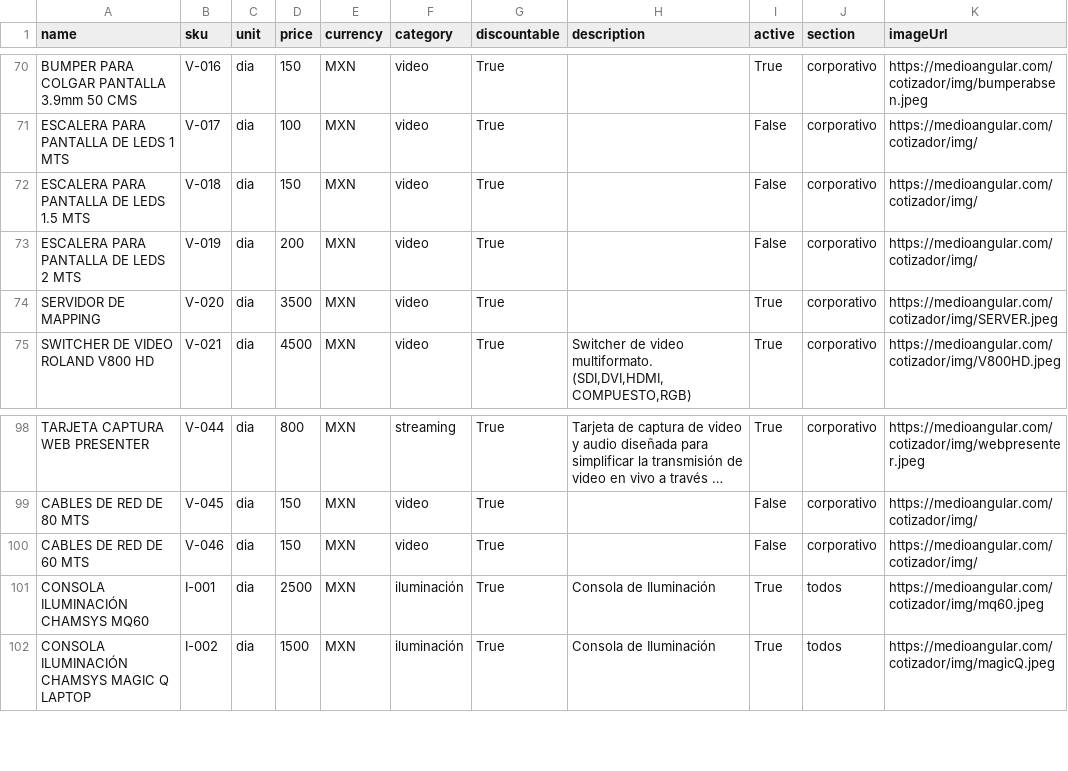
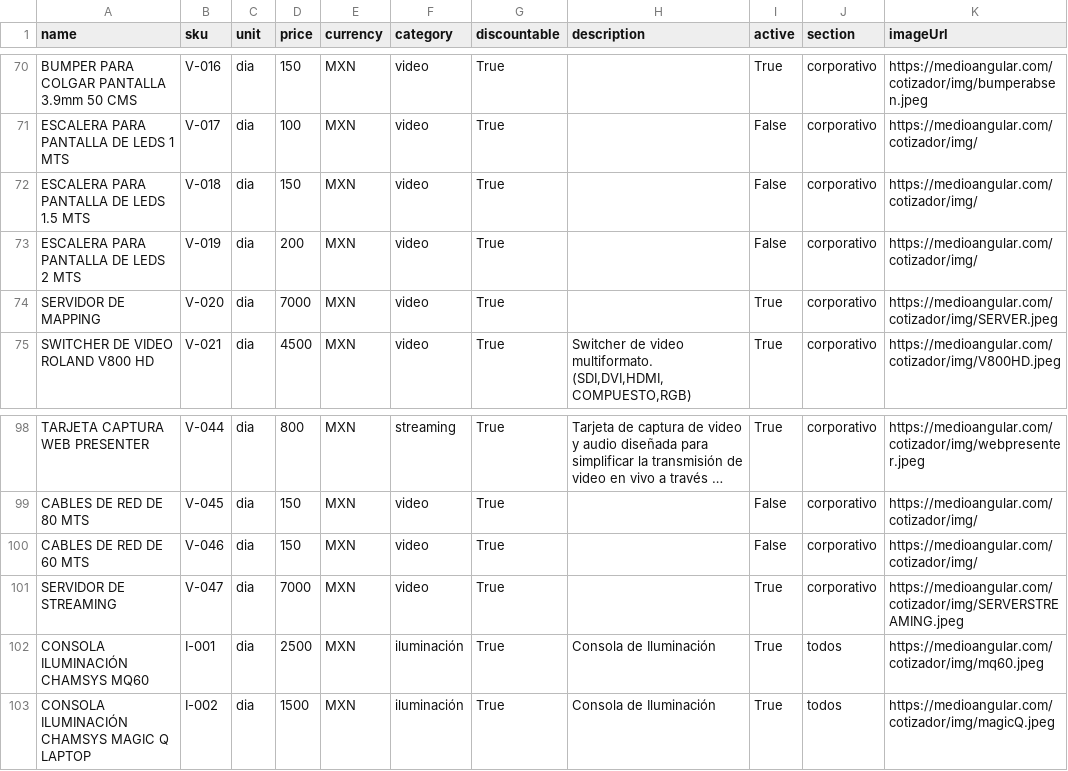
Before and after one commit to Paulgp3/cotizador-local-jp, a CSV file: data/catalogo_normalizado_2025.csv, drawn as a sheet; only a part is shown, gaps mark what is left out; long unchanged cells end in ….

Commit message:
Update catalogo_normalizado_2025.csv

```diff
--- a/data/catalogo_normalizado_2025.csv
+++ b/data/catalogo_normalizado_2025.csv
@@ -73,3 +73,3 @@ ESCALERA PARA PANTALLA DE LEDS 1.5 MTS,V-018,dia,150,MXN,video,True,,False,corpo
 ESCALERA PARA PANTALLA DE LEDS 2 MTS,V-019,dia,200,MXN,video,True,,False,corporativo,https://medioangular.com/cotizador/img/
-SERVIDOR DE MAPPING,V-020,dia,3500,MXN,video,True,,True,corporativo,https://medioangular.com/cotizador/img/SERVER.jpeg
+SERVIDOR DE MAPPING,V-020,dia,7000,MXN,video,True,,True,corporativo,https://medioangular.com/cotizador/img/SERVER.jpeg
 SWITCHER DE VIDEO ROLAND V800 HD,V-021,dia,4500,MXN,video,True,"Switcher de video multiformato. (SDI,DVI,HDMI,COMPUESTO,RGB)",True,corporativo,https://medioangular.com/cotizador/img/V800HD.jpeg
@@ -100,2 +100,3 @@ CABLES DE RED DE 80 MTS,V-045,dia,150,MXN,video,True,,False,corporativo,https://
 CABLES DE RED DE 60 MTS,V-046,dia,150,MXN,video,True,,False,corporativo,https://medioangular.com/cotizador/img/
+SERVIDOR DE STREAMING,V-047,dia,7000,MXN,video,True,,True,corporativo,https://medioangular.com/cotizador/img/SERVERSTREAMING.jpeg
 CONSOLA ILUMINACIÓN CHAMSYS MQ60,I-001,dia,2500,MXN,iluminación,True,"Consola de Iluminación",True,todos,https://medioangular.com/cotizador/img/mq60.jpeg
```
